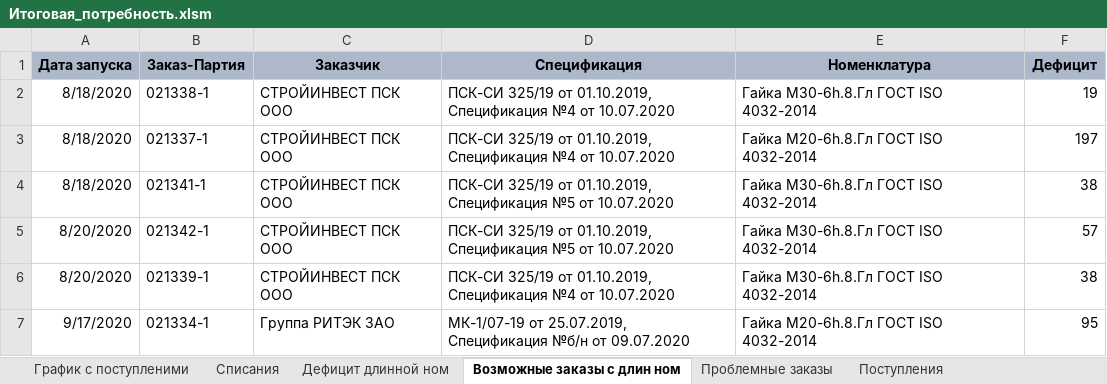
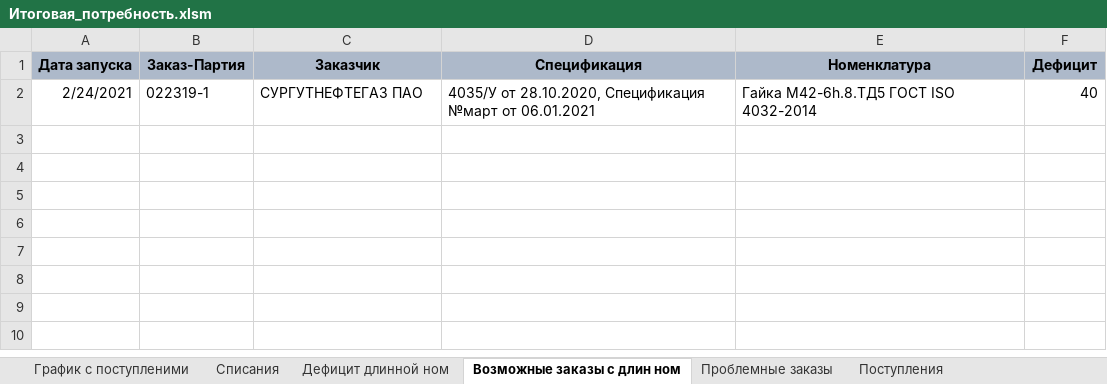
Before and after one commit to smolinilya01/calculation_metiz, an Excel workbook: support_data/reports/Итоговая_потребность.xlsm, sheet Возможные заказы с длин ном, drawn as a sheet; values as stored, in another font and other column widths than the file's, no borders; removed rows and columns are numbered as before the commit, all else as after; the diff names each change by its address in the sheet, - before the commit and + after, or states it on an @@ line.

```diff
--- a/support_data/reports/Итоговая_потребность.xlsm (sheet Возможные заказы с длин ном)
+++ b/support_data/reports/Итоговая_потребность.xlsm (sheet Возможные заказы с длин ном)
-row 2: 8/18/2020 | 021338-1 | СТРОЙИНВЕСТ ПСК ООО | ПСК-СИ 325/19 от 01.10.2019, Спецификация №4 от 10.07.2020 | Гайка М30-6h.8.Гл ГОСТ ISO 4032-2014 | 19
-row 3: 8/18/2020 | 021337-1 | СТРОЙИНВЕСТ ПСК ООО | ПСК-СИ 325/19 от 01.10.2019, Спецификация №4 от 10.07.2020 | Гайка М20-6h.8.Гл ГОСТ ISO 4032-2014 | 197
-row 4: 8/18/2020 | 021341-1 | СТРОЙИНВЕСТ ПСК ООО | ПСК-СИ 325/19 от 01.10.2019, Спецификация №5 от 10.07.2020 | Гайка М30-6h.8.Гл ГОСТ ISO 4032-2014 | 38
-row 5: 8/20/2020 | 021342-1 | СТРОЙИНВЕСТ ПСК ООО | ПСК-СИ 325/19 от 01.10.2019, Спецификация №5 от 10.07.2020 | Гайка М30-6h.8.Гл ГОСТ ISO 4032-2014 | 57
-row 6: 8/20/2020 | 021339-1 | СТРОЙИНВЕСТ ПСК ООО | ПСК-СИ 325/19 от 01.10.2019, Спецификация №4 от 10.07.2020 | Гайка М30-6h.8.Гл ГОСТ ISO 4032-2014 | 38
-row 7: 9/17/2020 | 021334-1 | Группа РИТЭК ЗАО | МК-1/07-19 от 25.07.2019, Спецификация №б/н от 09.07.2020 | Гайка М20-6h.8.Гл ГОСТ ISO 4032-2014 | 95
+row 2: 2/24/2021 | 022319-1 | СУРГУТНЕФТЕГАЗ ПАО | 4035/У от 28.10.2020, Спецификация №март от 06.01.2021 | Гайка М42-6h.8.ТД5 ГОСТ ISO 4032-2014 | 40
```
Also changed, not shown: sheet Списания, sheet График с поступленими, sheet Проблемные заказы, sheet Дефицит длинной ном, sheet Поступления, hidden cells, support_data/purchase_analysis/purchase_analysis.xlsx, support_data/purchase_analysis/summary_row.xlsx, 39 other files.
